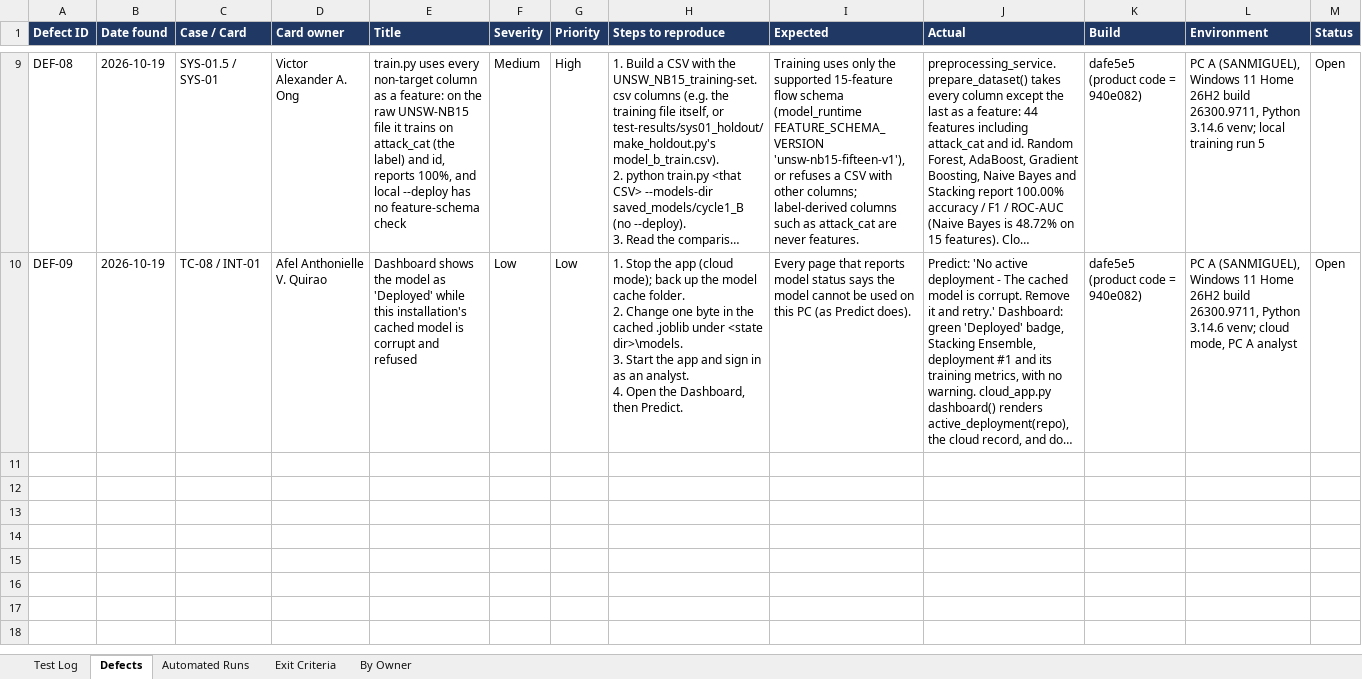
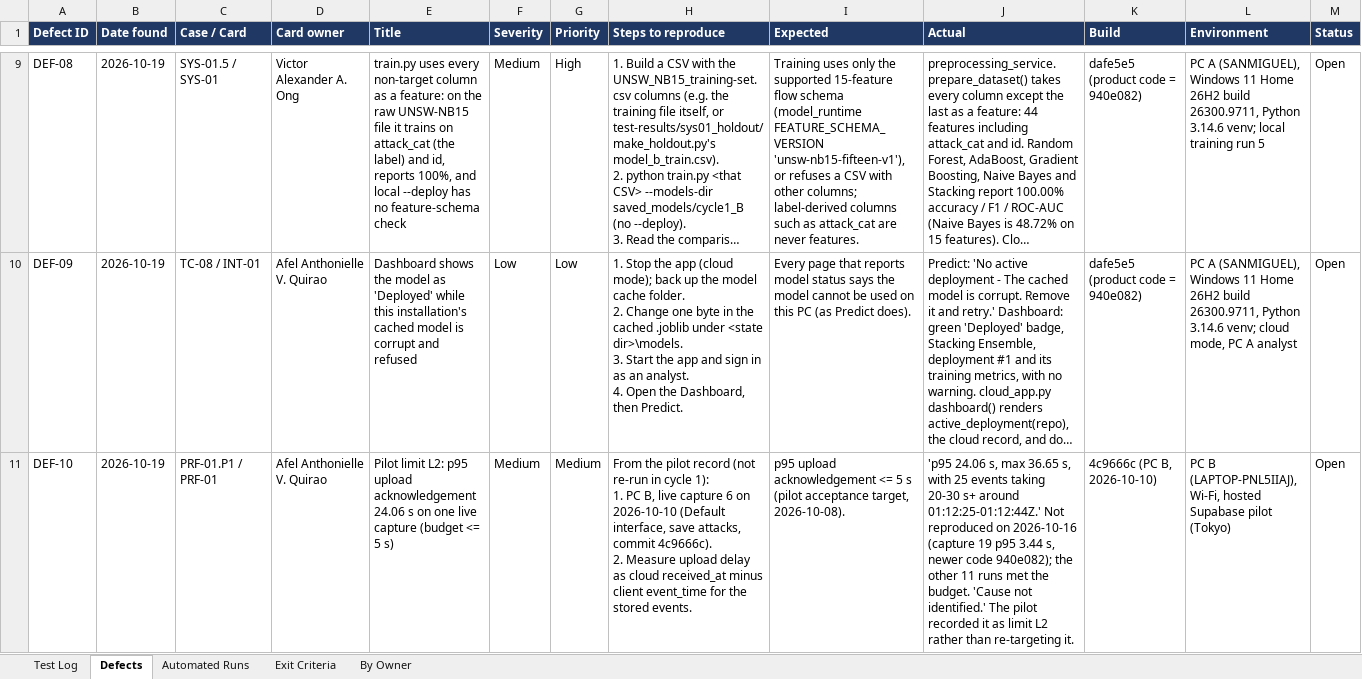
Before and after one commit to AlgoGuard-CSThesis/AlgoGuard, an Excel workbook: docs/testing/cycle-1/2 - AlgoGuard Test Log v1.0.xlsx, sheet Defects, drawn as a sheet; only a part is shown, gaps mark what is left out; long unchanged cells end in …; values as stored, in another font and other column widths than the file's, no borders; rows hold the shown columns only; ↵ is a line break in a cell; the diff covers the shown part only; the diff names each change by its address in the sheet, - before the commit and + after, or states it on an @@ line.

Commit message:
test: record security review and pilot evidence (SEC-01, SYS-03, PRF-01)
Bandit review and secrets check rows, SYS-03 isolation/revocation/
offline evidence and PRF-01 budgets from the Stage 5F pilot record (pilot
limits L1 and L2 logged as DEF-11 and DEF-10), TC-06/TC-07 not executed
(second PC not available), TC-15 awaiting the Product Owner, and the
latest Testing Kanban sync logs.

```diff
--- a/docs/testing/cycle-1/2 - AlgoGuard Test Log v1.0.xlsx (sheet Defects)
+++ b/docs/testing/cycle-1/2 - AlgoGuard Test Log v1.0.xlsx (sheet Defects)
+row 11: DEF-10 | 2026-10-19 | PRF-01.P1 / PRF-01 | Afel Anthonielle V. Quirao | Pilot limit L2: p95 upload acknowledgement 24.06 s on one live capture (budget <= 5 s) | Medium | Medium | From the pilot record (not re-run in cycle 1): ↵ 1. PC B, live capture 6 on 2026-10-10 (Default interface, save attacks, commit 4c9666c). ↵ 2. Measure upload delay as cloud received_at minus client event_time for the stored events. | p95 upload acknowledgement <= 5 s (pilot acceptance target, 2026-10-08). | 'p95 24.06 s, max 36.65 s, with 25 events taking 20-30 s+ around 01:12:25-01:12:44Z.' Not reproduced on 2026-10-16 (capture 19 p95 3.44 s, newer code 940e082); the other 11 runs met the budget. 'Cause not identified.' The pilot recorded it as limit L2 rather than re-targeting it. | 4c9666c (PC B, 2026-10-10) | PC B (LAPTOP-PNL5IIAJ), Wi-Fi, hosted Supabase pilot (Tokyo) | Open
```
Also changed, not shown: 1 added row elsewhere in this sheet, sheet Test Log, sheet By Owner, 5 other files.
